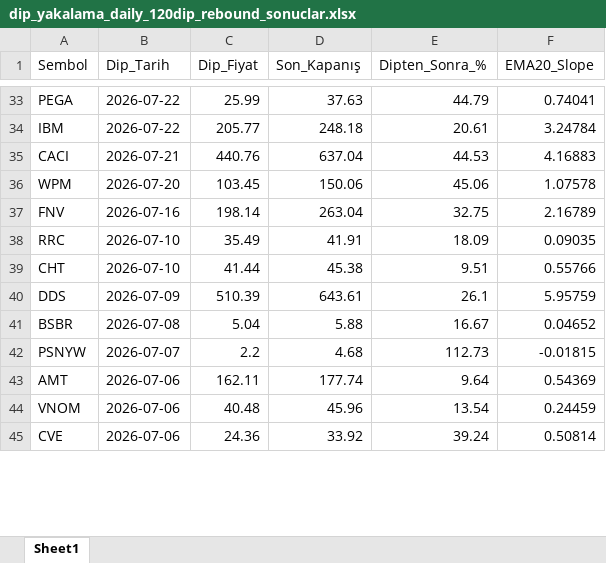
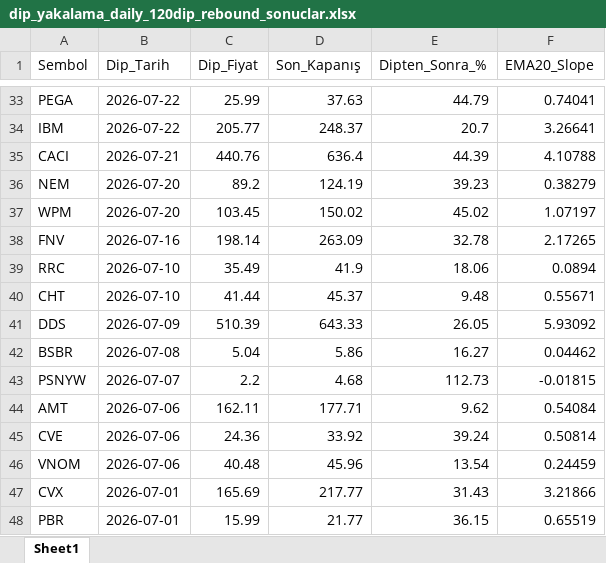
Before and after one commit to fbali10-ux/ABD_ikili_dip, an Excel workbook: dip_yakalama_daily_120dip_rebound_sonuclar.xlsx, sheet Sheet1, drawn as a sheet; only a part is shown, gaps mark what is left out; values as stored, in another font and other column widths than the file's, no borders; addresses are those after the commit; the diff covers the shown part only; the diff names each change by its address in the sheet, - before the commit and + after, or states it on an @@ line.

```diff
--- a/dip_yakalama_daily_120dip_rebound_sonuclar.xlsx (sheet Sheet1)
+++ b/dip_yakalama_daily_120dip_rebound_sonuclar.xlsx (sheet Sheet1)
-D34 (Son_Kapanış): 248.18
+D34 (Son_Kapanış): 248.37
-E34 (Dipten_Sonra_%): 20.61
+E34 (Dipten_Sonra_%): 20.7
-F34 (EMA20_Slope): 3.24784
+F34 (EMA20_Slope): 3.26641
-D35 (Son_Kapanış): 637.04
+D35 (Son_Kapanış): 636.4
-E35 (Dipten_Sonra_%): 44.53
+E35 (Dipten_Sonra_%): 44.39
-F35 (EMA20_Slope): 4.16883
+F35 (EMA20_Slope): 4.10788
+row 36: NEM | 2026-07-20 | 89.2 | 124.19 | 39.23 | 0.38279
-D37 (Son_Kapanış): 150.06
+D37 (Son_Kapanış): 150.02
-E37 (Dipten_Sonra_%): 45.06
+E37 (Dipten_Sonra_%): 45.02
-F37 (EMA20_Slope): 1.07578
+F37 (EMA20_Slope): 1.07197
-D38 (Son_Kapanış): 263.04
+D38 (Son_Kapanış): 263.09
-E38 (Dipten_Sonra_%): 32.75
+E38 (Dipten_Sonra_%): 32.78
-F38 (EMA20_Slope): 2.16789
+F38 (EMA20_Slope): 2.17265
-D39 (Son_Kapanış): 41.91
+D39 (Son_Kapanış): 41.9
-E39 (Dipten_Sonra_%): 18.09
+E39 (Dipten_Sonra_%): 18.06
-F39 (EMA20_Slope): 0.09035
+F39 (EMA20_Slope): 0.0894
-D40 (Son_Kapanış): 45.38
+D40 (Son_Kapanış): 45.37
-E40 (Dipten_Sonra_%): 9.51
+E40 (Dipten_Sonra_%): 9.48
-F40 (EMA20_Slope): 0.55766
+F40 (EMA20_Slope): 0.55671
-D41 (Son_Kapanış): 643.61
+D41 (Son_Kapanış): 643.33
-E41 (Dipten_Sonra_%): 26.1
+E41 (Dipten_Sonra_%): 26.05
-F41 (EMA20_Slope): 5.95759
+F41 (EMA20_Slope): 5.93092
-D42 (Son_Kapanış): 5.88
+D42 (Son_Kapanış): 5.86
-E42 (Dipten_Sonra_%): 16.67
+E42 (Dipten_Sonra_%): 16.27
-F42 (EMA20_Slope): 0.04652
+F42 (EMA20_Slope): 0.04462
-D44 (Son_Kapanış): 177.74
+D44 (Son_Kapanış): 177.71
-E44 (Dipten_Sonra_%): 9.64
+E44 (Dipten_Sonra_%): 9.62
-F44 (EMA20_Slope): 0.54369
+F44 (EMA20_Slope): 0.54084
+row 47: CVX | 2026-07-01 | 165.69 | 217.77 | 31.43 | 3.21866
+row 48: PBR | 2026-07-01 | 15.99 | 21.77 | 36.15 | 0.65519
```
Also changed, not shown: 104 added rows, 110 removed rows, 37 moved rows and 223 edited cells elsewhere in this sheet, scan_skipped.xlsx, 1 other file.
